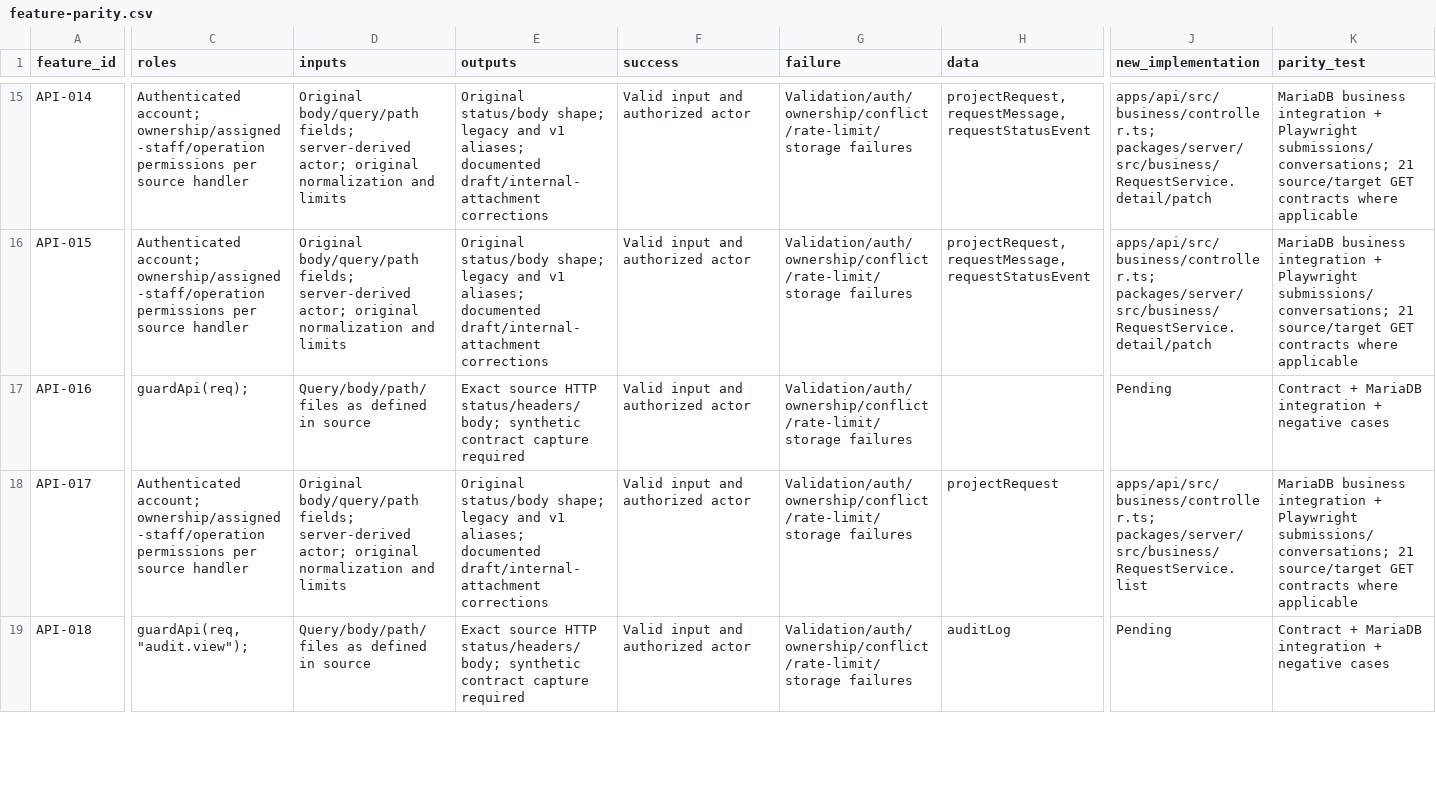
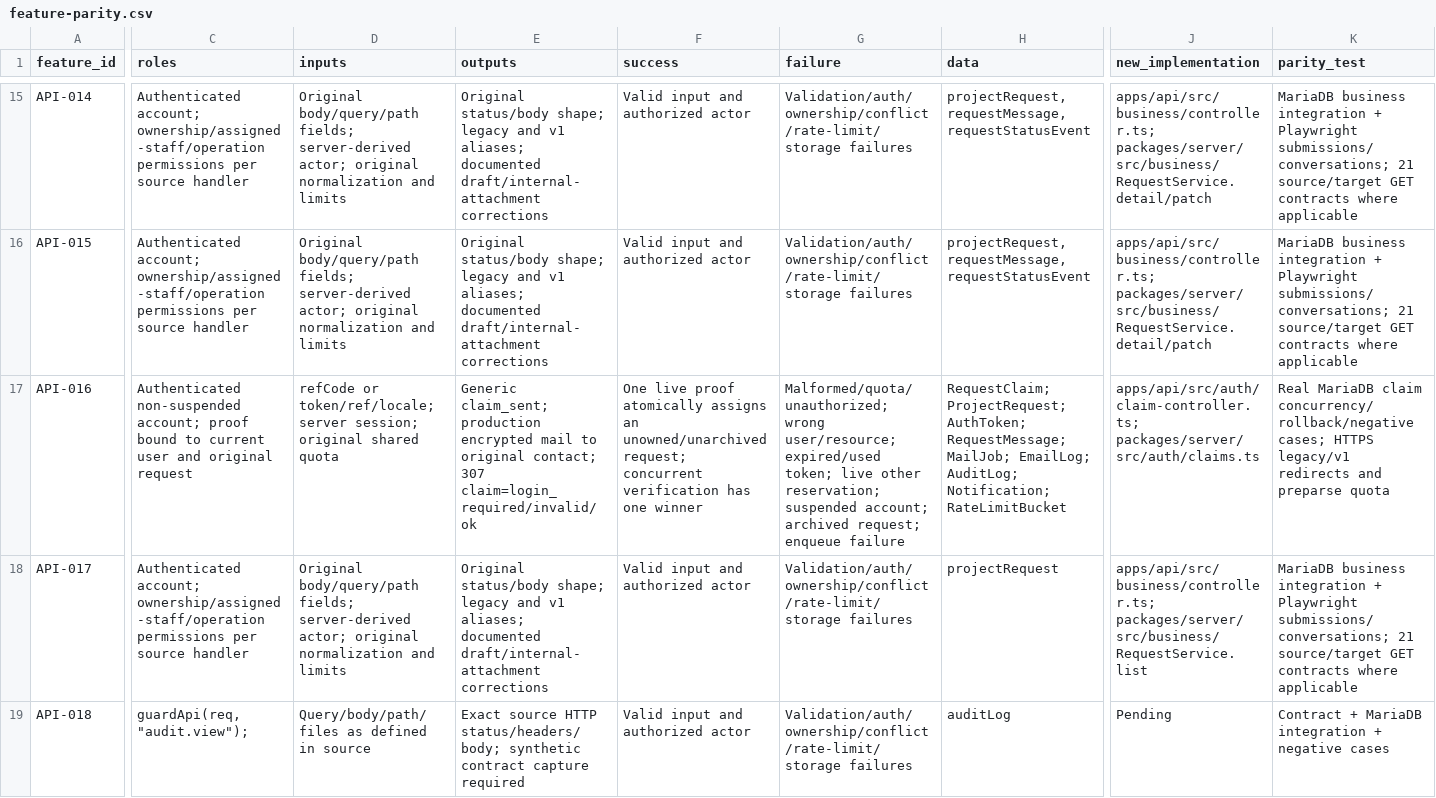
Before and after one commit to so7ob/web, a CSV file: docs/migration/feature-parity.csv, drawn as a sheet; only a part is shown, gaps mark what is left out; the diff covers the shown part only; the diff names each change by its address in the sheet, - before the commit and + after, or states it on an @@ line.

Commit message:
feat(files): port private uploads, media and request ownership claims

```diff
--- a/docs/migration/feature-parity.csv
+++ b/docs/migration/feature-parity.csv
-C17 (roles): guardApi(req);
+C17 (roles): Authenticated non-suspended account; proof bound to current user and original request
-D17 (inputs): Query/body/path/files as defined in source
+D17 (inputs): refCode or token/ref/locale; server session; original shared quota
-E17 (outputs): Exact source HTTP status/headers/body; synthetic contract capture required
+E17 (outputs): Generic claim_sent; production encrypted mail to original contact; 307 claim=login_required/invalid/ok
-F17 (success): Valid input and authorized actor
+F17 (success): One live proof atomically assigns an unowned/unarchived request; concurrent verification has one winner
-G17 (failure): Validation/auth/ownership/conflict/rate-limit/storage failures
+G17 (failure): Malformed/quota/unauthorized; wrong user/resource; expired/used token; live other reservation; suspended account; archived request; enqueue failure
-H17 (data): (empty)
+H17 (data): RequestClaim; ProjectRequest; AuthToken; RequestMessage; MailJob; EmailLog; AuditLog; Notification; RateLimitBucket
-J17 (new_implementation): Pending
+J17 (new_implementation): apps/api/src/auth/claim-controller.ts; packages/server/src/auth/claims.ts
-K17 (parity_test): Contract + MariaDB integration + negative cases
+K17 (parity_test): Real MariaDB claim concurrency/rollback/negative cases; HTTPS legacy/v1 redirects and preparse quota
```
Also changed, not shown: 82 edited cells elsewhere in this file, 42 other files.
